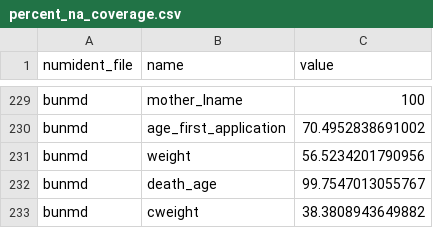
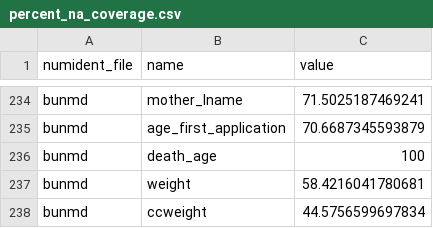
Before and after one commit to caseybreen/bunmd_code_release, a CSV file: appendices/data_completeness_figures/percent_na_coverage.csv, drawn as a sheet; only a part is shown, gaps mark what is left out; removed rows and columns are numbered as before the commit, all else as after; the diff covers the shown part only; the diff names each change by its address in the sheet, - before the commit and + after, or states it on an @@ line.

```diff
--- a/appendices/data_completeness_figures/percent_na_coverage.csv
+++ b/appendices/data_completeness_figures/percent_na_coverage.csv
-C234 (value): 100
+C234 (value): 71.5025187469241
-C235 (value): 70.4952838691002
+C235 (value): 70.6687345593879
-row 231: bunmd | weight | 56.5234201790956
-C236 (value): 99.7547013055767
+C236 (value): 100
+row 237: bunmd | weight | 58.4216041780681
-B238 (name): cweight
+B238 (name): ccweight
-C238 (value): 38.3808943649882
+C238 (value): 44.5756599697834
```
Also changed, not shown: 5 added rows and 19 edited cells elsewhere in this file, 9 other files.
